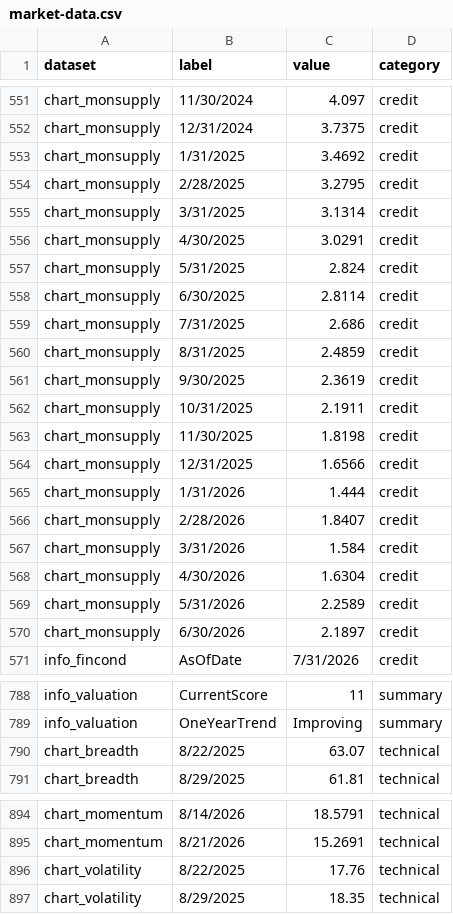
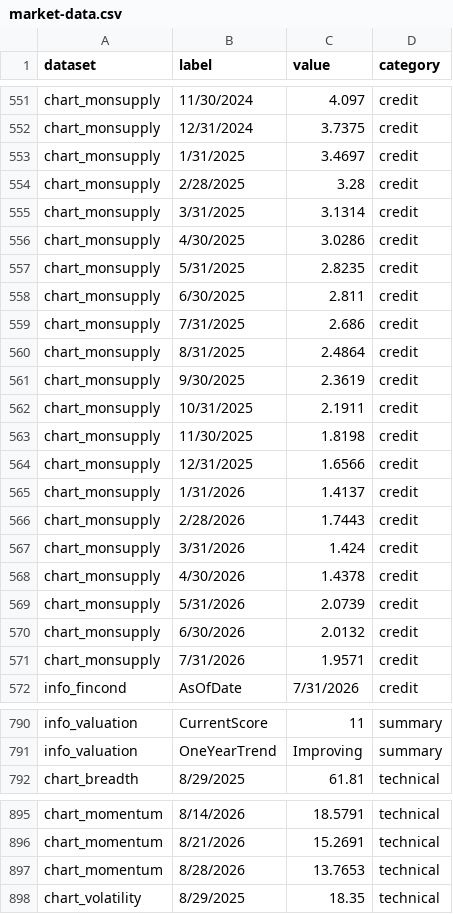
Before and after one commit to ahoward-quartz/qpim-market-dashboard, a CSV file: public/market-data.csv, drawn as a sheet; only a part is shown, gaps mark what is left out; the diff covers the shown part only.

```diff
--- a/public/market-data.csv
+++ b/public/market-data.csv
@@ -552,10 +552,10 @@ chart_monsupply,11/30/2024,4.097,credit
 chart_monsupply,12/31/2024,3.7375,credit
-chart_monsupply,1/31/2025,3.4692,credit
-chart_monsupply,2/28/2025,3.2795,credit
+chart_monsupply,1/31/2025,3.4697,credit
+chart_monsupply,2/28/2025,3.28,credit
 chart_monsupply,3/31/2025,3.1314,credit
-chart_monsupply,4/30/2025,3.0291,credit
-chart_monsupply,5/31/2025,2.824,credit
-chart_monsupply,6/30/2025,2.8114,credit
+chart_monsupply,4/30/2025,3.0286,credit
+chart_monsupply,5/31/2025,2.8235,credit
+chart_monsupply,6/30/2025,2.811,credit
 chart_monsupply,7/31/2025,2.686,credit
-chart_monsupply,8/31/2025,2.4859,credit
+chart_monsupply,8/31/2025,2.4864,credit
 chart_monsupply,9/30/2025,2.3619,credit
@@ -564,8 +564,9 @@ chart_monsupply,11/30/2025,1.8198,credit
 chart_monsupply,12/31/2025,1.6566,credit
-chart_monsupply,1/31/2026,1.444,credit
-chart_monsupply,2/28/2026,1.8407,credit
-chart_monsupply,3/31/2026,1.584,credit
-chart_monsupply,4/30/2026,1.6304,credit
-chart_monsupply,5/31/2026,2.2589,credit
-chart_monsupply,6/30/2026,2.1897,credit
+chart_monsupply,1/31/2026,1.4137,credit
+chart_monsupply,2/28/2026,1.7443,credit
+chart_monsupply,3/31/2026,1.424,credit
+chart_monsupply,4/30/2026,1.4378,credit
+chart_monsupply,5/31/2026,2.0739,credit
+chart_monsupply,6/30/2026,2.0132,credit
+chart_monsupply,7/31/2026,1.9571,credit
 info_fincond,AsOfDate,7/31/2026,credit
@@ -789,3 +791,2 @@ info_valuation,CurrentScore,11,summary
 info_valuation,OneYearTrend,Improving,summary
-chart_breadth,8/22/2025,63.07,technical
 chart_breadth,8/29/2025,61.81,technical
@@ -895,3 +896,3 @@ chart_momentum,8/14/2026,18.5791,technical
 chart_momentum,8/21/2026,15.2691,technical
-chart_volatility,8/22/2025,17.76,technical
+chart_momentum,8/28/2026,13.7653,technical
 chart_volatility,8/29/2025,18.35,technical
```
Also changed, not shown: 3 added rows, 1 removed row and 47 edited cells elsewhere in this file.
